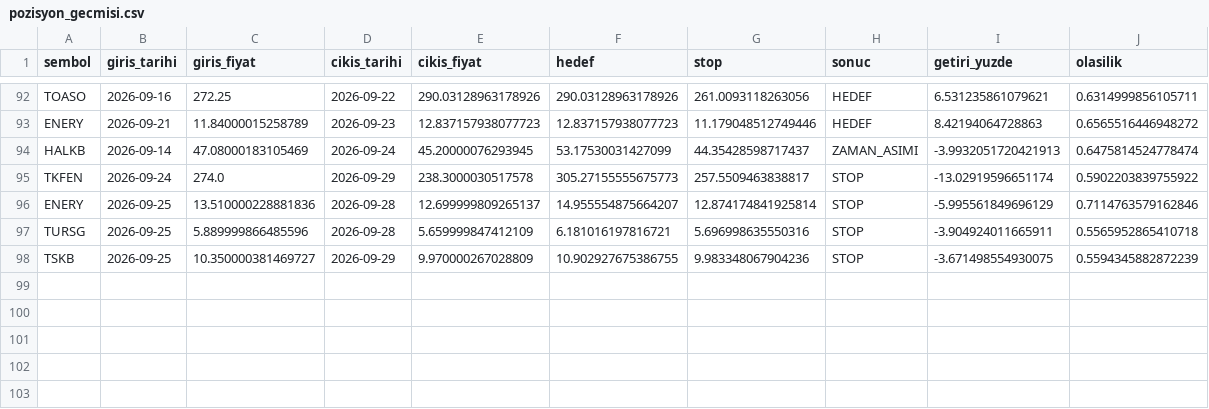
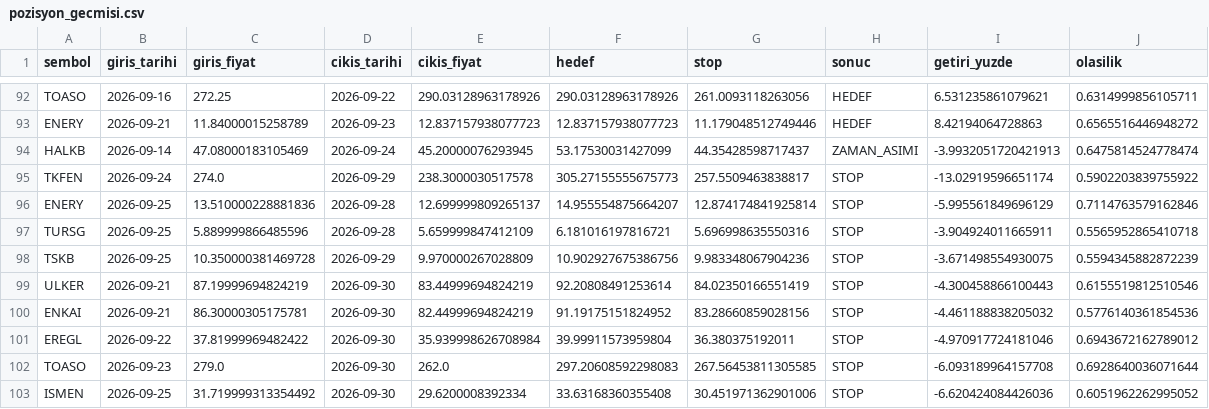
Before and after one commit to sifirdanbine01-commits/bist100-ai-tahmin, a CSV file: pozisyon_gecmisi.csv, drawn as a sheet; only a part is shown, gaps mark what is left out.

```diff
--- a/pozisyon_gecmisi.csv
+++ b/pozisyon_gecmisi.csv
@@ -97,2 +97,7 @@ ENERY,2026-09-25,13.510000228881836,2026-09-28,12.699999809265137,14.95555487566
 TURSG,2026-09-25,5.889999866485596,2026-09-28,5.659999847412109,6.181016197816721,5.696998635550316,STOP,-3.904924011665911,0.5565952865410718
-TSKB,2026-09-25,10.350000381469727,2026-09-29,9.970000267028809,10.902927675386755,9.983348067904236,STOP,-3.671498554930075,0.5594345882872239
+TSKB,2026-09-25,10.350000381469728,2026-09-29,9.970000267028809,10.902927675386756,9.983348067904236,STOP,-3.671498554930075,0.5594345882872239
+ULKER,2026-09-21,87.19999694824219,2026-09-30,83.44999694824219,92.20808491253614,84.02350166551419,STOP,-4.300458866100443,0.6155519812510546
+ENKAI,2026-09-21,86.30000305175781,2026-09-30,82.44999694824219,91.19175151824952,83.28660859028156,STOP,-4.461188838205032,0.5776140361854536
+EREGL,2026-09-22,37.81999969482422,2026-09-30,35.939998626708984,39.99911573959804,36.380375192011,STOP,-4.970917724181046,0.6943672162789012
+TOASO,2026-09-23,279.0,2026-09-30,262.0,297.20608592298083,267.56453811305585,STOP,-6.093189964157708,0.6928640036071644
+ISMEN,2026-09-25,31.719999313354492,2026-09-30,29.6200008392334,33.63168360355408,30.451971362901006,STOP,-6.620424084426036,0.6051962262995052
```
Also changed, not shown: sorgu_gecmisi.csv, 1 other file.
